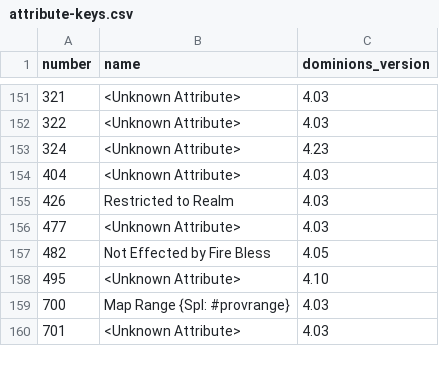
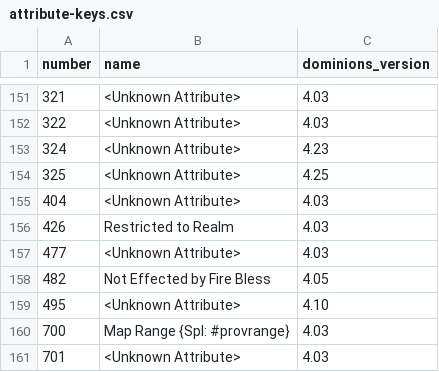
Before and after one commit to larzm42/dominions-tools, a CSV file: data/attribute-keys.csv, drawn as a sheet; only a part is shown, gaps mark what is left out; the diff names each change by its address in the sheet, - before the commit and + after, or states it on an @@ line.

```diff
--- a/data/attribute-keys.csv
+++ b/data/attribute-keys.csv
+row 154: 325 | <Unknown Attribute> | 4.25
```
Also changed, not shown: 6 other files.
